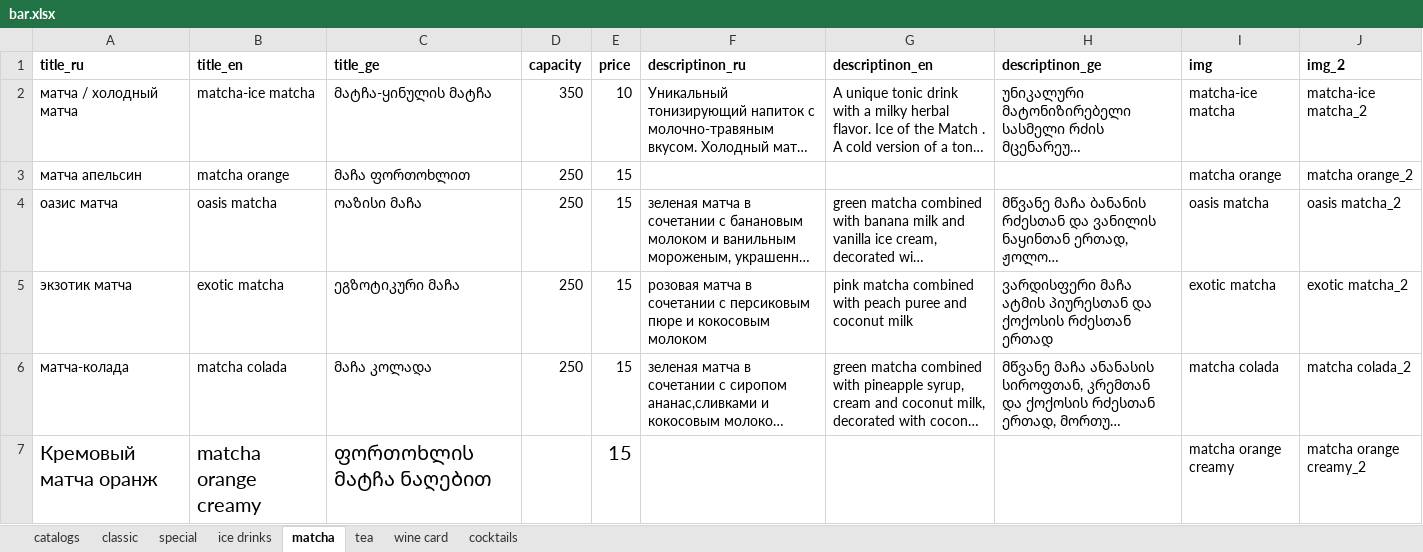
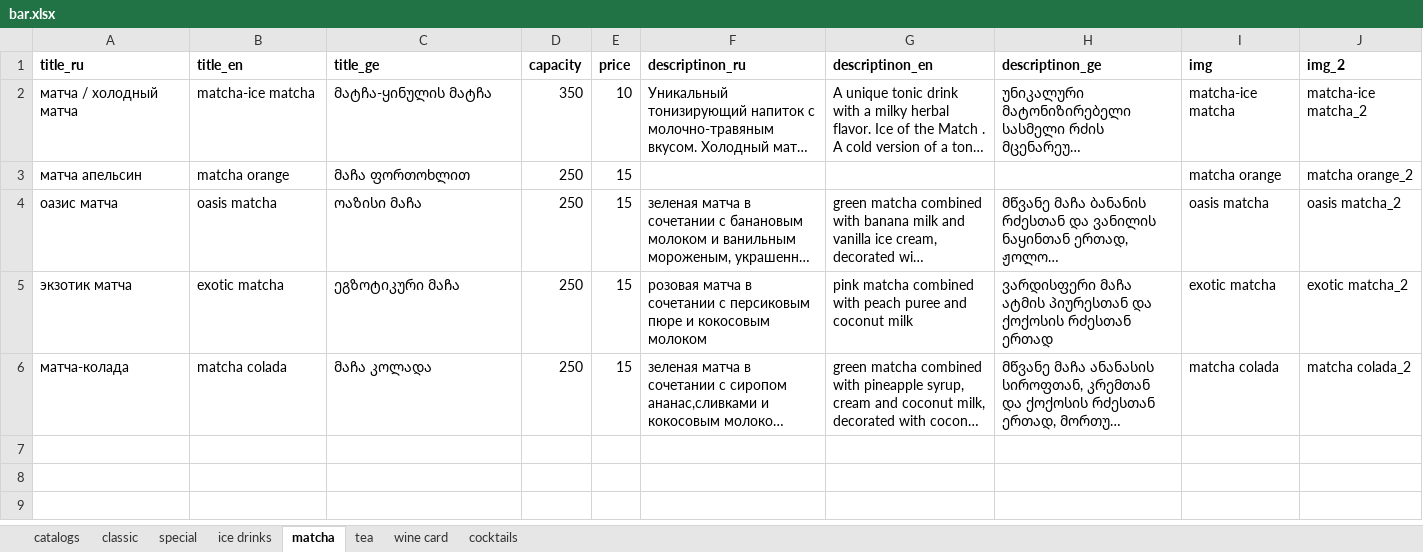
Before and after one commit to GkirillS/GkirillS.github.io, an Excel workbook: public/coffee/bar.xlsx, sheet matcha, drawn as a sheet; long unchanged cells end in …; values as stored, in another font and other column widths than the file's, no borders; the diff names each change by its address in the sheet, - before the commit and + after, or states it on an @@ line.

```diff
--- a/public/coffee/bar.xlsx (sheet matcha)
+++ b/public/coffee/bar.xlsx (sheet matcha)
-row 7: Кремовый матча оранж | matcha orange creamy | ფორთოხლის მატჩა ნაღებით |  | 15 |  |  |  | matcha orange creamy | matcha orange creamy_2
```
Also changed, not shown: sheet special, public/coffee/special.xlsx, public/magnolia/bar.xlsx, 1 other file.
